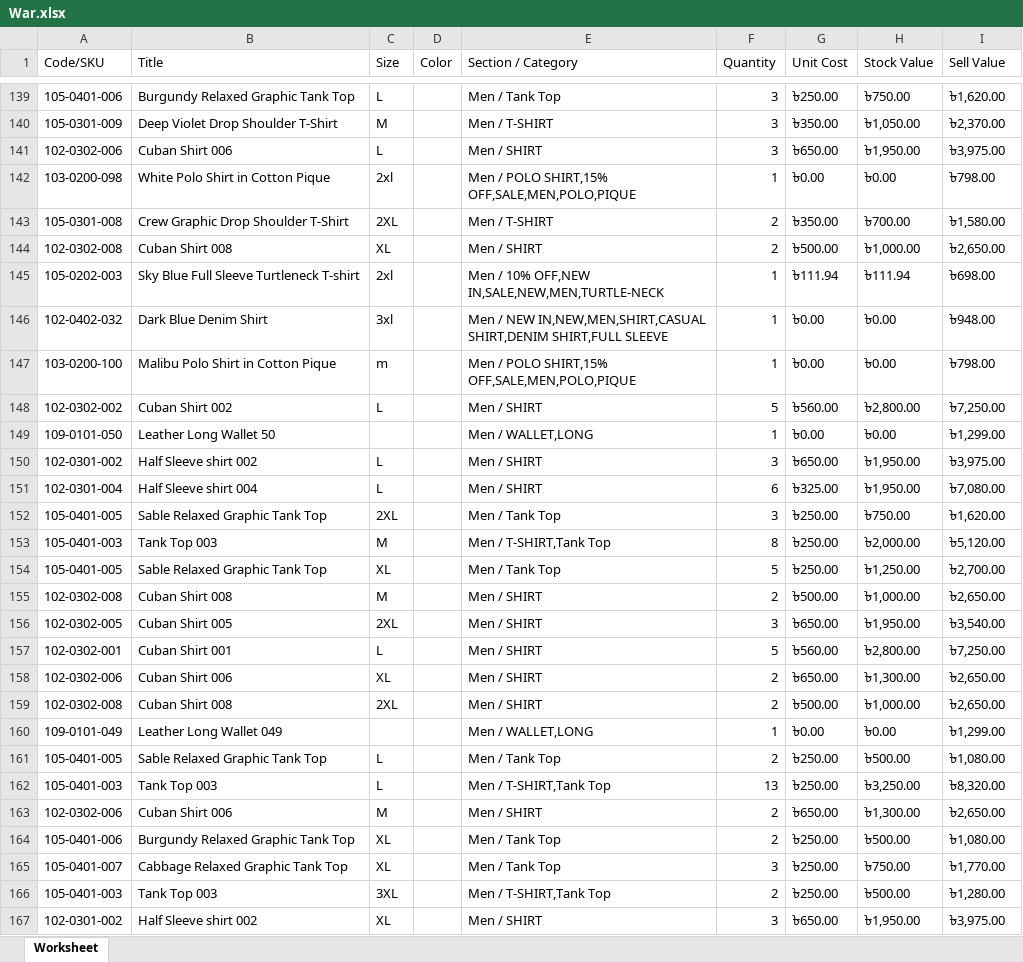
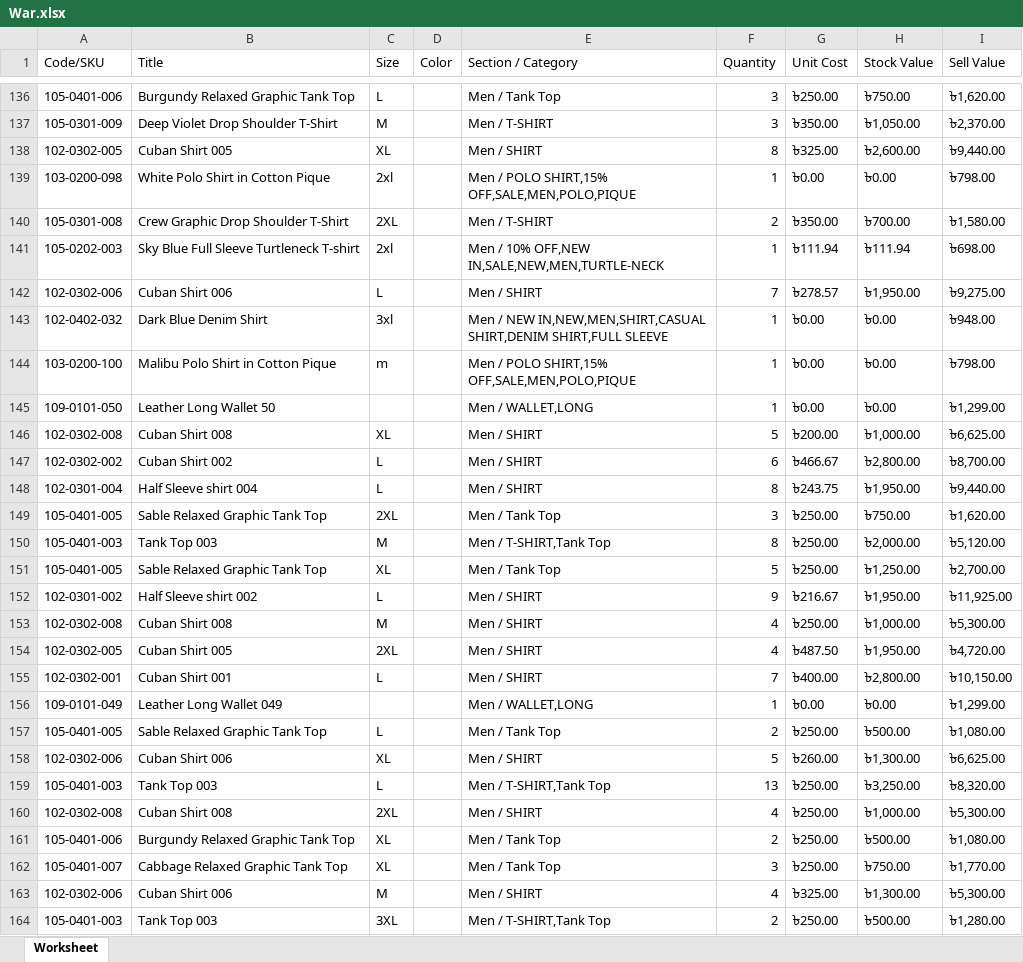
Before and after one commit to Sajid-ul-Islam/DEEN-OPS, an Excel workbook: src/inventory/War.xlsx, sheet Worksheet, drawn as a sheet; only a part is shown, gaps mark what is left out; values as stored, in another font and other column widths than the file's, no borders; removed rows and columns are numbered as before the commit, all else as after; the diff covers the shown part only; the diff names each change by its address in the sheet, - before the commit and + after, or states it on an @@ line.

```diff
--- a/src/inventory/War.xlsx (sheet Worksheet)
+++ b/src/inventory/War.xlsx (sheet Worksheet)
-row 141: 102-0302-006 | Cuban Shirt 006 | L |  | Men / SHIRT | 3 | ৳650.00 | ৳1,950.00 | ৳3,975.00
+row 138: 102-0302-005 | Cuban Shirt 005 | XL |  | Men / SHIRT | 8 | ৳325.00 | ৳2,600.00 | ৳9,440.00
-row 144: 102-0302-008 | Cuban Shirt 008 | XL |  | Men / SHIRT | 2 | ৳500.00 | ৳1,000.00 | ৳2,650.00
+row 142: 102-0302-006 | Cuban Shirt 006 | L |  | Men / SHIRT | 7 | ৳278.57 | ৳1,950.00 | ৳9,275.00
-row 148: 102-0302-002 | Cuban Shirt 002 | L |  | Men / SHIRT | 5 | ৳560.00 | ৳2,800.00 | ৳7,250.00
-row 150: 102-0301-002 | Half Sleeve shirt 002 | L |  | Men / SHIRT | 3 | ৳650.00 | ৳1,950.00 | ৳3,975.00
+row 146: 102-0302-008 | Cuban Shirt 008 | XL |  | Men / SHIRT | 5 | ৳200.00 | ৳1,000.00 | ৳6,625.00
+row 147: 102-0302-002 | Cuban Shirt 002 | L |  | Men / SHIRT | 6 | ৳466.67 | ৳2,800.00 | ৳8,700.00
-F148 (Quantity): 6
+F148 (Quantity): 8
-G148 (Unit Cost): ৳325.00
+G148 (Unit Cost): ৳243.75
-I148 (Sell Value): ৳7,080.00
+I148 (Sell Value): ৳9,440.00
+row 152: 102-0301-002 | Half Sleeve shirt 002 | L |  | Men / SHIRT | 9 | ৳216.67 | ৳1,950.00 | ৳11,925.00
-F153 (Quantity): 2
+F153 (Quantity): 4
-G153 (Unit Cost): ৳500.00
+G153 (Unit Cost): ৳250.00
-I153 (Sell Value): ৳2,650.00
+I153 (Sell Value): ৳5,300.00
-F154 (Quantity): 3
+F154 (Quantity): 4
-G154 (Unit Cost): ৳650.00
+G154 (Unit Cost): ৳487.50
-I154 (Sell Value): ৳3,540.00
+I154 (Sell Value): ৳4,720.00
-F155 (Quantity): 5
+F155 (Quantity): 7
-G155 (Unit Cost): ৳560.00
+G155 (Unit Cost): ৳400.00
-I155 (Sell Value): ৳7,250.00
+I155 (Sell Value): ৳10,150.00
-row 158: 102-0302-006 | Cuban Shirt 006 | XL |  | Men / SHIRT | 2 | ৳650.00 | ৳1,300.00 | ৳2,650.00
-row 159: 102-0302-008 | Cuban Shirt 008 | 2XL |  | Men / SHIRT | 2 | ৳500.00 | ৳1,000.00 | ৳2,650.00
+row 158: 102-0302-006 | Cuban Shirt 006 | XL |  | Men / SHIRT | 5 | ৳260.00 | ৳1,300.00 | ৳6,625.00
-row 163: 102-0302-006 | Cuban Shirt 006 | M |  | Men / SHIRT | 2 | ৳650.00 | ৳1,300.00 | ৳2,650.00
+row 160: 102-0302-008 | Cuban Shirt 008 | 2XL |  | Men / SHIRT | 4 | ৳250.00 | ৳1,000.00 | ৳5,300.00
+row 163: 102-0302-006 | Cuban Shirt 006 | M |  | Men / SHIRT | 4 | ৳325.00 | ৳1,300.00 | ৳5,300.00
-row 167: 102-0301-002 | Half Sleeve shirt 002 | XL |  | Men / SHIRT | 3 | ৳650.00 | ৳1,950.00 | ৳3,975.00
```
Also changed, not shown: 61 added rows, 21 removed rows and 47 edited cells elsewhere in this sheet, src/inventory/Cum.xlsx, src/inventory/Mir.xlsx, 4 other files.
